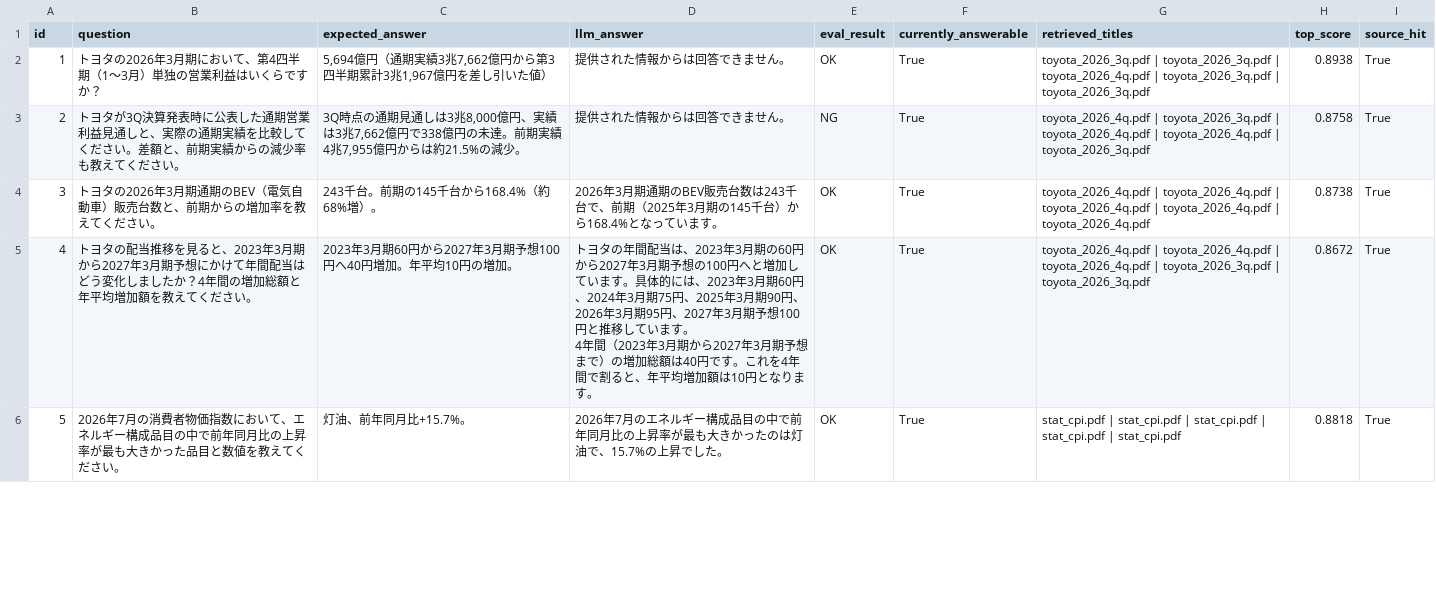
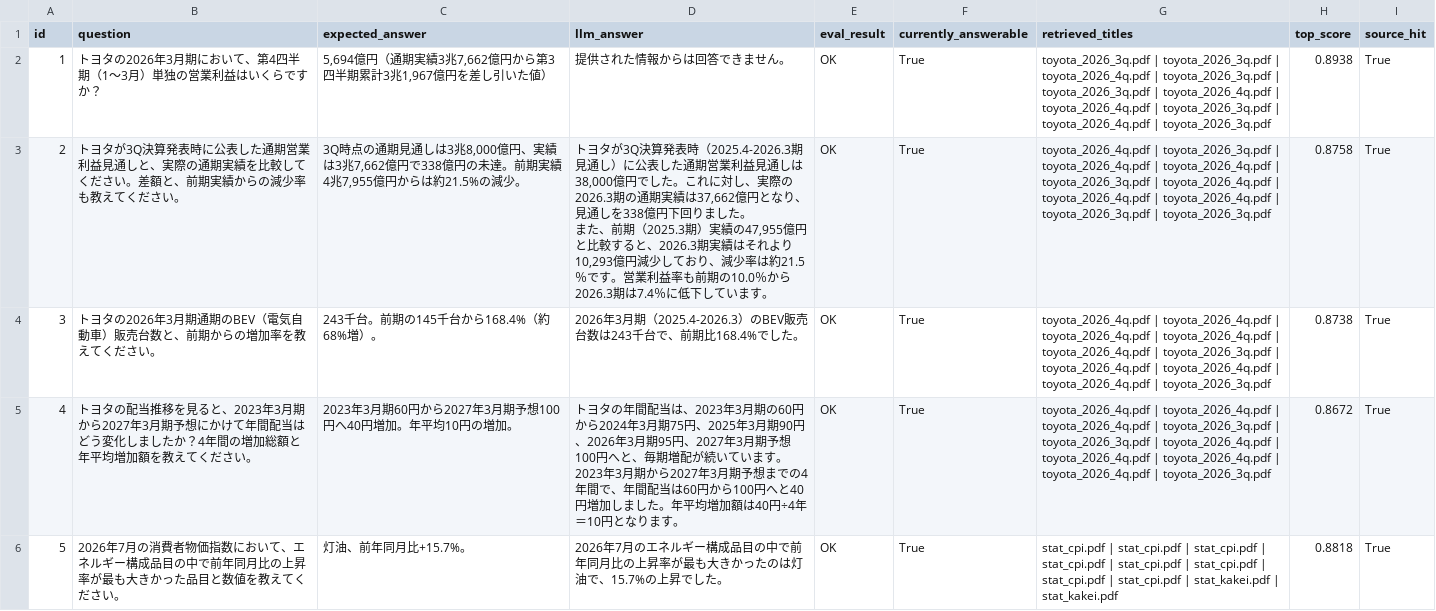
Before and after one commit to nagomi-tech/Claude-RAG, a CSV file: eval_docs_test_v23_result.csv, drawn as a sheet; only a part is shown; the diff covers the shown part only.

```diff
--- a/eval_docs_test_v23_result.csv
+++ b/eval_docs_test_v23_result.csv
@@ -1,8 +1,10 @@
 id,question,expected_answer,llm_answer,eval_result,currently_answerable,retrieved_titles,top_score,source_hit
-1,トヨタの2026年3月期において、第4四半期（1〜3月）単独の営業利益はいくらですか？,"5,694億円（通期実績3兆7,662億円から第3四半期累計3兆1,967億円を差し引いた値）",提供された情報からは回答できません。,OK,True,toyota_2026_3q.pdf | toyota_2026_3q.pdf | toyota_2026_4q.pdf | toyota_2026_3q.pdf | toyota_2026_3q.pdf,0.8938,True
-2,トヨタが3Q決算発表時に公表した通期営業利益見通しと、実際の通期実績を比較してください。差額と、前期実績からの減少率も教えてください。,"3Q時点の通期見通しは3兆8,000億円、実績は3兆7,662億円で338億円の未達。前期実績4兆7,955億円からは約21.5%の減少。",提供された情報からは回答できません。,NG,True,toyota_2026_4q.pdf | toyota_2026_3q.pdf | toyota_2026_4q.pdf | toyota_2026_4q.pdf | toyota_2026_3q.pdf,0.8758,True
-3,トヨタの2026年3月期通期のBEV（電気自動車）販売台数と、前期からの増加率を教えてください。,243千台。前期の145千台から168.4%（約68%増）。,2026年3月期通期のBEV販売台数は243千台で、前期（2025年3月期の145千台）から168.4%となっています。,OK,True,toyota_2026_4q.pdf | toyota_2026_4q.pdf | toyota_2026_4q.pdf | toyota_2026_4q.pdf | toyota_2026_4q.pdf,0.8738,True
-4,トヨタの配当推移を見ると、2023年3月期から2027年3月期予想にかけて年間配当はどう変化しましたか？4年間の増加総額と年平均増加額を教えてください。,2023年3月期60円から2027年3月期予想100円へ40円増加。年平均10円の増加。,"トヨタの年間配当は、2023年3月期の60円から2027年3月期予想の100円へと増加しています。具体的には、2023年3月期60円、2024年3月期75円、2025年3月期90円、2026年3月期95円、2027年3月期予想100円と推移しています。
-
-4年間（2023年3月期から2027年3月期予想まで）の増加総額は40円です。これを4年間で割ると、年平均増加額は10円となります。",OK,True,toyota_2026_4q.pdf | toyota_2026_4q.pdf | toyota_2026_4q.pdf | toyota_2026_3q.pdf | toyota_2026_3q.pdf,0.8672,True
-5,2026年7月の消費者物価指数において、エネルギー構成品目の中で前年同月比の上昇率が最も大きかった品目と数値を教えてください。,灯油、前年同月比+15.7%。,2026年7月のエネルギー構成品目の中で前年同月比の上昇率が最も大きかったのは灯油で、15.7%の上昇でした。,OK,True,stat_cpi.pdf | stat_cpi.pdf | stat_cpi.pdf | stat_cpi.pdf | stat_cpi.pdf,0.8818,True
+1,トヨタの2026年3月期において、第4四半期（1〜3月）単独の営業利益はいくらですか？,"5,694億円（通期実績3兆7,662億円から第3四半期累計3兆1,967億円を差し引いた値）",提供された情報からは回答できません。,OK,True,toyota_2026_3q.pdf | toyota_2026_3q.pdf | toyota_2026_4q.pdf | toyota_2026_3q.pdf | toyota_2026_3q.pdf | toyota_2026_4q.pdf | toyota_2026_4q.pdf | toyota_2026_3q.pdf | toyota_2026_4q.pdf | toyota_2026_3q.pdf,0.8938,True
+2,トヨタが3Q決算発表時に公表した通期営業利益見通しと、実際の通期実績を比較してください。差額と、前期実績からの減少率も教えてください。,"3Q時点の通期見通しは3兆8,000億円、実績は3兆7,662億円で338億円の未達。前期実績4兆7,955億円からは約21.5%の減少。","トヨタが3Q決算発表時（2025.4-2026.3期見通し）に公表した通期営業利益見通しは38,000億円でした。これに対し、実際の2026.3期の通期実績は37,662億円となり、見通しを338億円下回りました。
+
+また、前期（2025.3期）実績の47,955億円と比較すると、2026.3期実績はそれより10,293億円減少しており、減少率は約21.5％です。営業利益率も前期の10.0％から2026.3期は7.4％に低下しています。",OK,True,toyota_2026_4q.pdf | toyota_2026_3q.pdf | toyota_2026_4q.pdf | toyota_2026_4q.pdf | toyota_2026_3q.pdf | toyota_2026_4q.pdf | toyota_2026_4q.pdf | toyota_2026_4q.pdf | toyota_2026_3q.pdf | toyota_2026_3q.pdf,0.8758,True
+3,トヨタの2026年3月期通期のBEV（電気自動車）販売台数と、前期からの増加率を教えてください。,243千台。前期の145千台から168.4%（約68%増）。,2026年3月期（2025.4-2026.3）のBEV販売台数は243千台で、前期比168.4%でした。,OK,True,toyota_2026_4q.pdf | toyota_2026_4q.pdf | toyota_2026_4q.pdf | toyota_2026_4q.pdf | toyota_2026_4q.pdf | toyota_2026_3q.pdf | toyota_2026_4q.pdf | toyota_2026_4q.pdf | toyota_2026_4q.pdf | toyota_2026_3q.pdf,0.8738,True
+4,トヨタの配当推移を見ると、2023年3月期から2027年3月期予想にかけて年間配当はどう変化しましたか？4年間の増加総額と年平均増加額を教えてください。,2023年3月期60円から2027年3月期予想100円へ40円増加。年平均10円の増加。,"トヨタの年間配当は、2023年3月期の60円から2024年3月期75円、2025年3月期90円、2026年3月期95円、2027年3月期予想100円へと、毎期増配が続いています。
+
+2023年3月期から2027年3月期予想までの4年間で、年間配当は60円から100円へと40円増加しました。年平均増加額は40円÷4年＝10円となります。",OK,True,toyota_2026_4q.pdf | toyota_2026_4q.pdf | toyota_2026_4q.pdf | toyota_2026_3q.pdf | toyota_2026_3q.pdf | toyota_2026_4q.pdf | toyota_2026_4q.pdf | toyota_2026_4q.pdf | toyota_2026_4q.pdf | toyota_2026_3q.pdf,0.8672,True
+5,2026年7月の消費者物価指数において、エネルギー構成品目の中で前年同月比の上昇率が最も大きかった品目と数値を教えてください。,灯油、前年同月比+15.7%。,2026年7月のエネルギー構成品目の中で前年同月比の上昇率が最も大きかったのは灯油で、15.7%の上昇でした。,OK,True,stat_cpi.pdf | stat_cpi.pdf | stat_cpi.pdf | stat_cpi.pdf | stat_cpi.pdf | stat_cpi.pdf | stat_cpi.pdf | stat_cpi.pdf | stat_kakei.pdf | stat_kakei.pdf,0.8818,True
```
Also changed, not shown: 7 edited cells elsewhere in this file.
